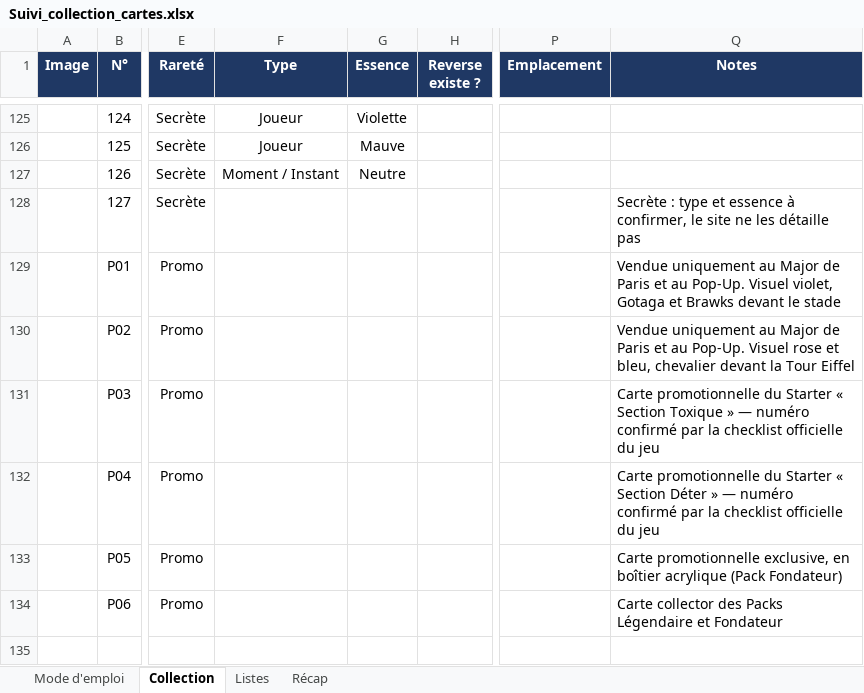
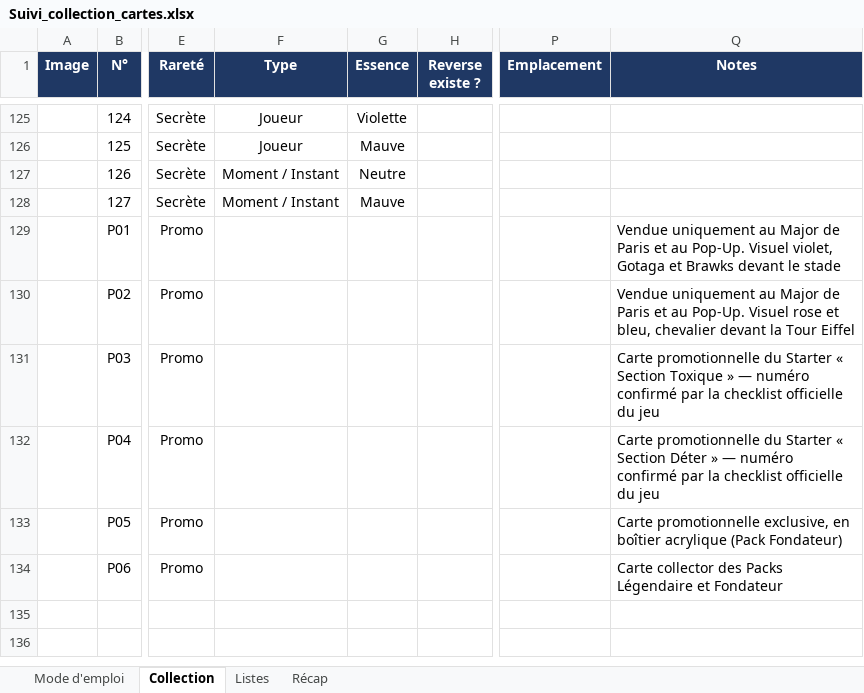
Before and after one commit to Rmartin86580/TCG-M8, an Excel workbook: Suivi_collection_cartes.xlsx, sheet Collection, drawn as a sheet; only a part is shown, gaps mark what is left out; the shorter side is filled out with more unchanged rows; values as stored, in another font and other column widths than the file's, no borders; conditional formats and table styles not drawn; the diff names each change by its address in the sheet, - before the commit and + after, or states it on an @@ line.

```diff
--- a/Suivi_collection_cartes.xlsx (sheet Collection)
+++ b/Suivi_collection_cartes.xlsx (sheet Collection)
-F128 (Type): (empty)
+F128 (Type): Moment / Instant
-G128 (Essence): (empty)
+G128 (Essence): Mauve
-Q128 (Notes): Secrète : type et essence à confirmer, le site ne les détaille pas
+Q128 (Notes): (empty)
```
Also changed, not shown: sheet Mode d'emploi, 6 other files.
